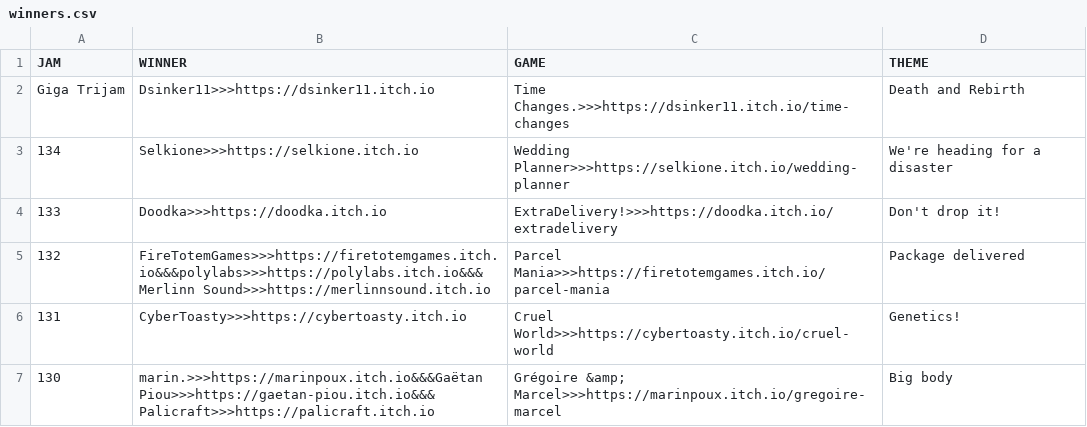
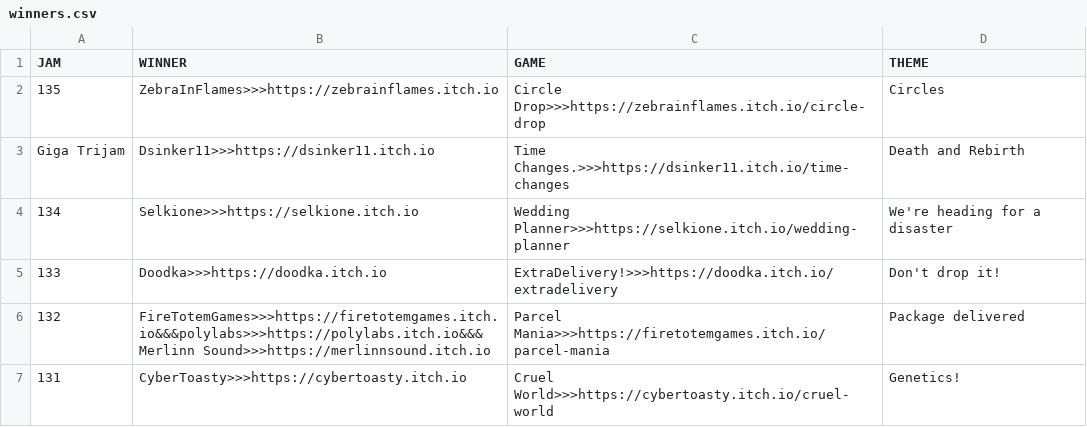
Before and after one commit to ZpeedTube/trijam, a CSV file: docs/data/winners.csv, drawn as a sheet; only a part is shown; the shorter side is filled out with more unchanged rows; the diff names each change by its address in the sheet, - before the commit and + after, or states it on an @@ line.

Commit message:
Auto-updated by Matejs Balodis

```diff
--- a/docs/data/winners.csv
+++ b/docs/data/winners.csv
+row 2: 135 | ZebraInFlames>>>https://zebrainflames.itch.io | Circle Drop>>>https://zebrainflames.itch.io/circle-drop | Circles
```
